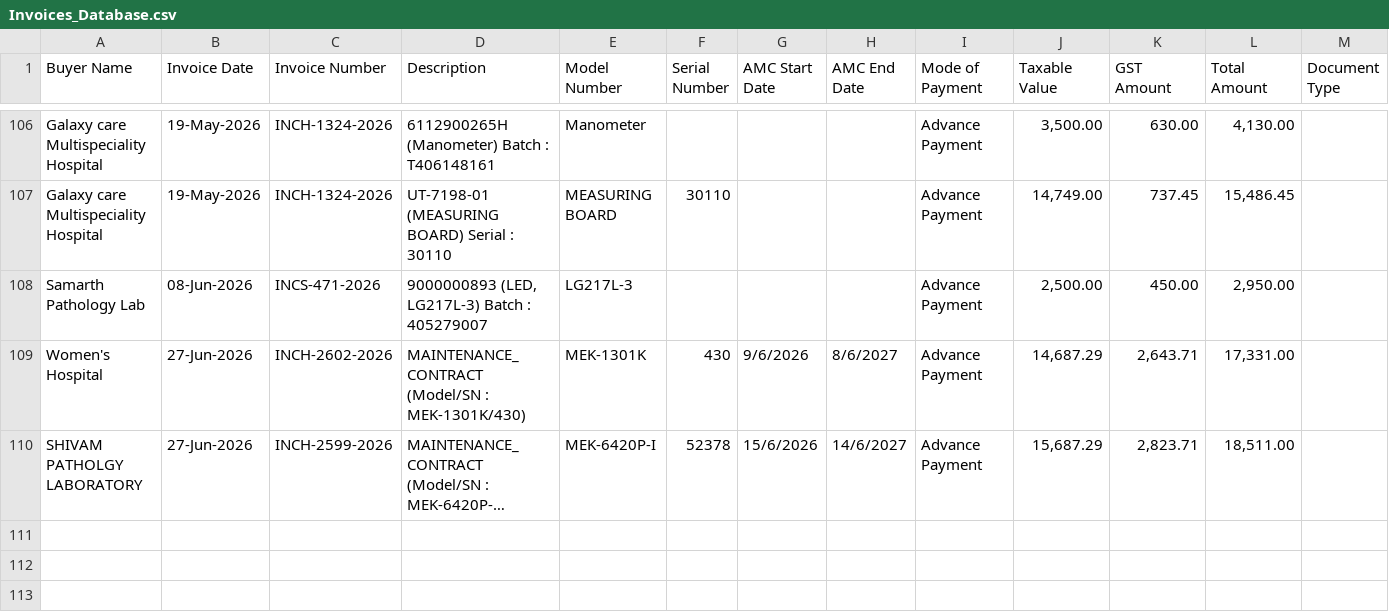
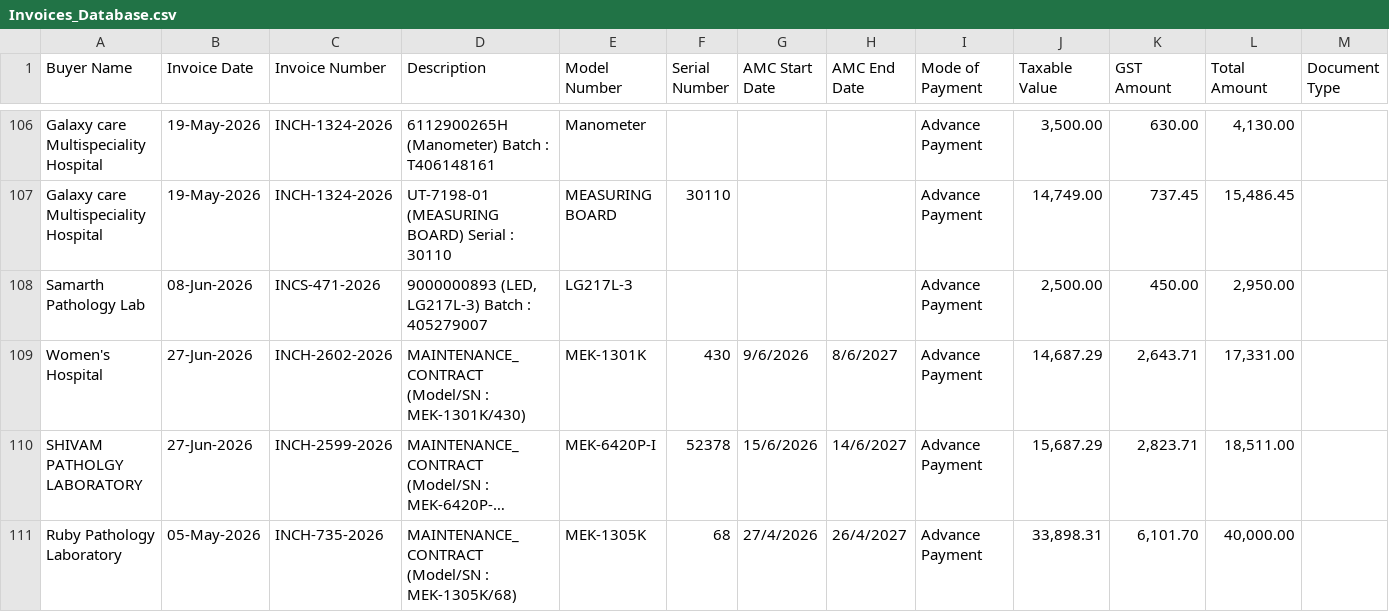
Before and after one commit to dehshat/invoice-tracker, a CSV file: Invoices_Database.csv, drawn as a sheet; only a part is shown, gaps mark what is left out; long unchanged cells end in …; the diff names each change by its address in the sheet, - before the commit and + after, or states it on an @@ line.

Commit message:
Append new invoice data

```diff
--- a/Invoices_Database.csv
+++ b/Invoices_Database.csv
+row 111: Ruby Pathology Laboratory | 05-May-2026 | INCH-735-2026 | MAINTENANCE_CONTRACT (Model/SN : MEK-1305K/68) | MEK-1305K | 68 | 27/4/2026 | 26/4/2027 | Advance Payment | 33,898.31 | 6,101.70 | 40,000.00
```
